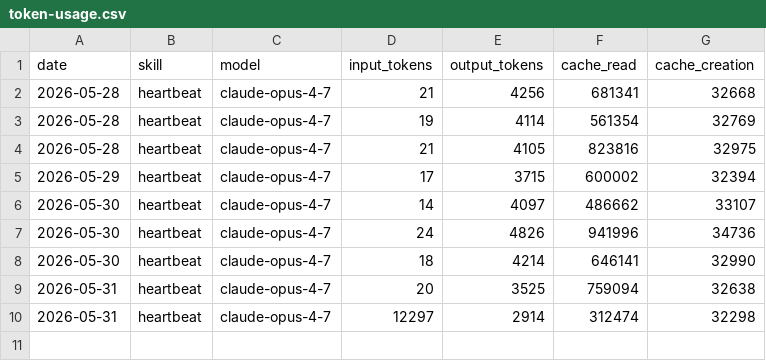
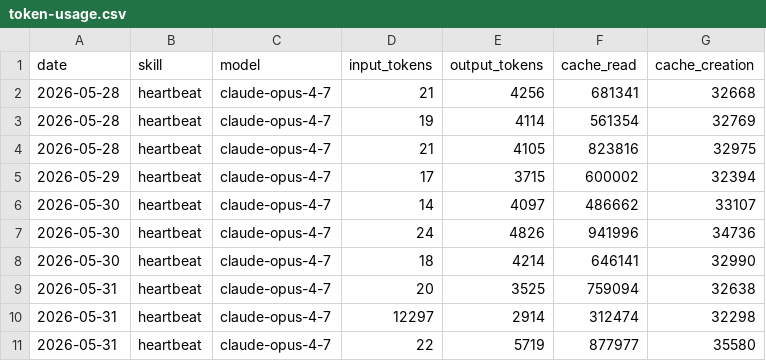
Before and after one commit to TakamiyaZee/aeon, a CSV file: memory/token-usage.csv, drawn as a sheet; the diff names each change by its address in the sheet, - before the commit and + after, or states it on an @@ line.

Commit message:
chore(heartbeat): auto-commit 2026-05-31

```diff
--- a/memory/token-usage.csv
+++ b/memory/token-usage.csv
+row 11: 2026-05-31 | heartbeat | claude-opus-4-7 | 22 | 5719 | 877977 | 35580
```
Also changed, not shown: 4 other files.
